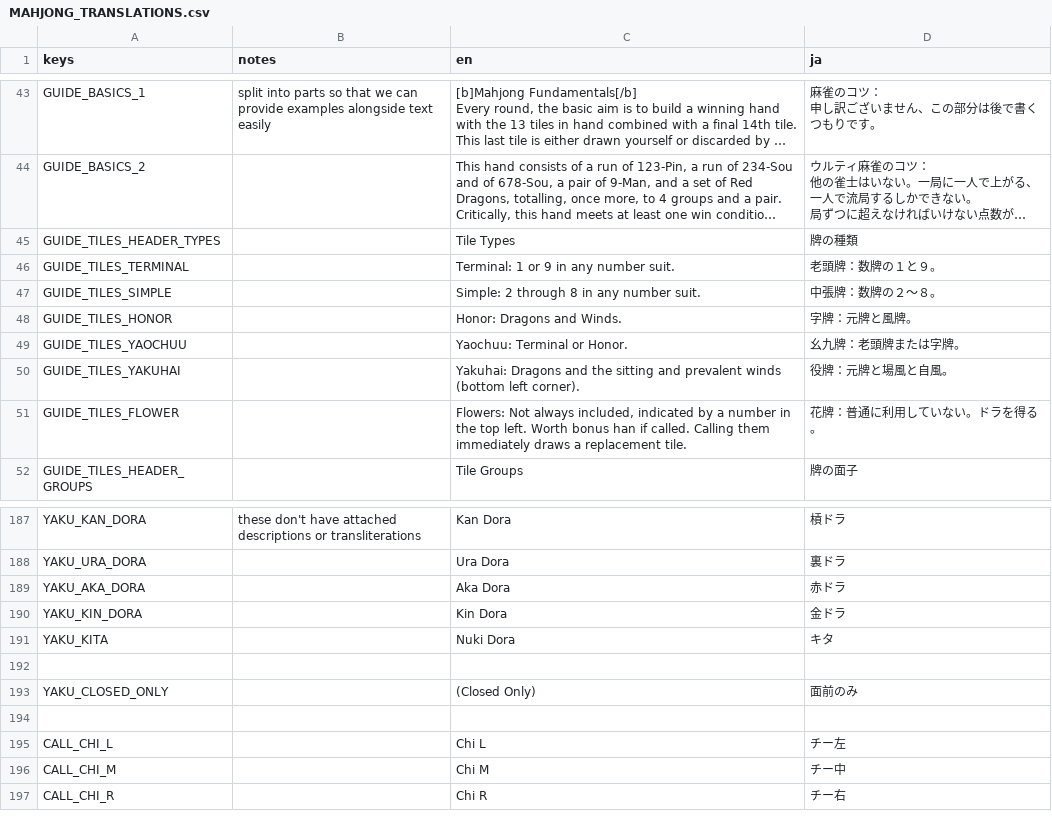
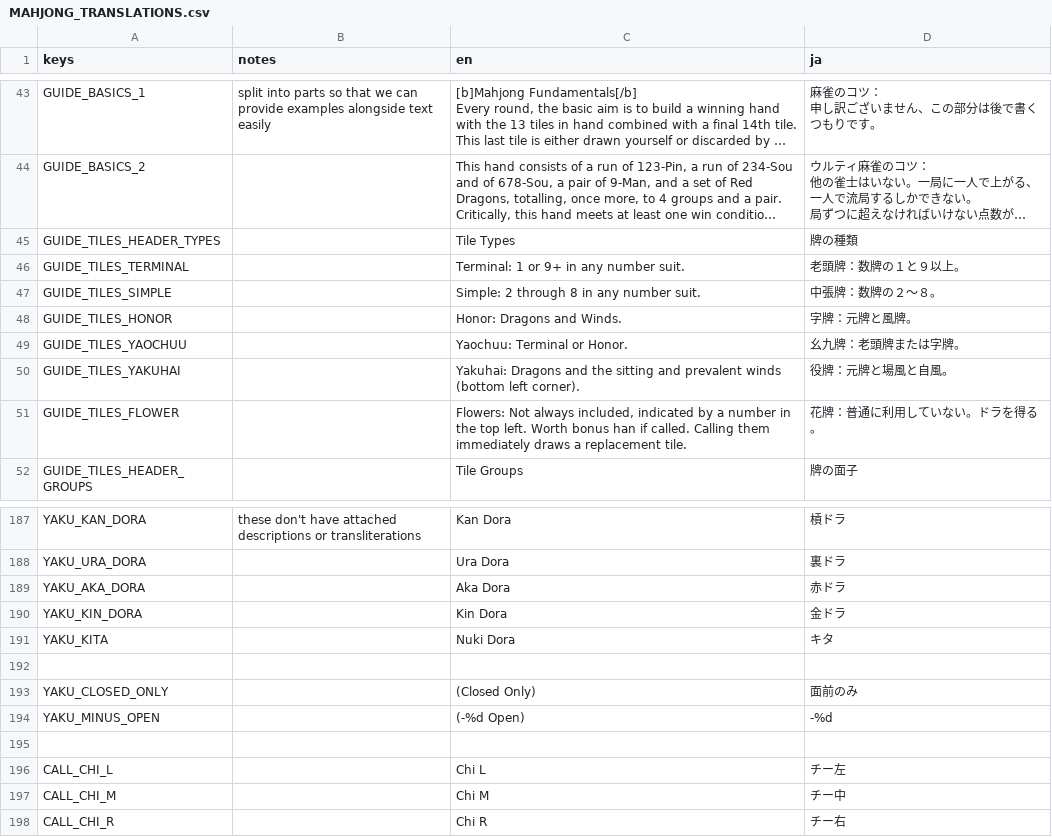
Before and after one commit to nanahyakuman/ultimahjong, a CSV file: text/MAHJONG_TRANSLATIONS.csv, drawn as a sheet; only a part is shown, gaps mark what is left out; long unchanged cells end in …; the diff names each change by its address in the sheet, - before the commit and + after, or states it on an @@ line.

```diff
--- a/text/MAHJONG_TRANSLATIONS.csv
+++ b/text/MAHJONG_TRANSLATIONS.csv
-C46 (en): Terminal: 1 or 9 in any number suit.
+C46 (en): Terminal: 1 or 9+ in any number suit.
-D46 (ja): 老頭牌：数牌の１と９。
+D46 (ja): 老頭牌：数牌の１と９以上。
+row 194: YAKU_MINUS_OPEN |  | (-%d Open) | -%d
```
Also changed, not shown: 15 other files.
